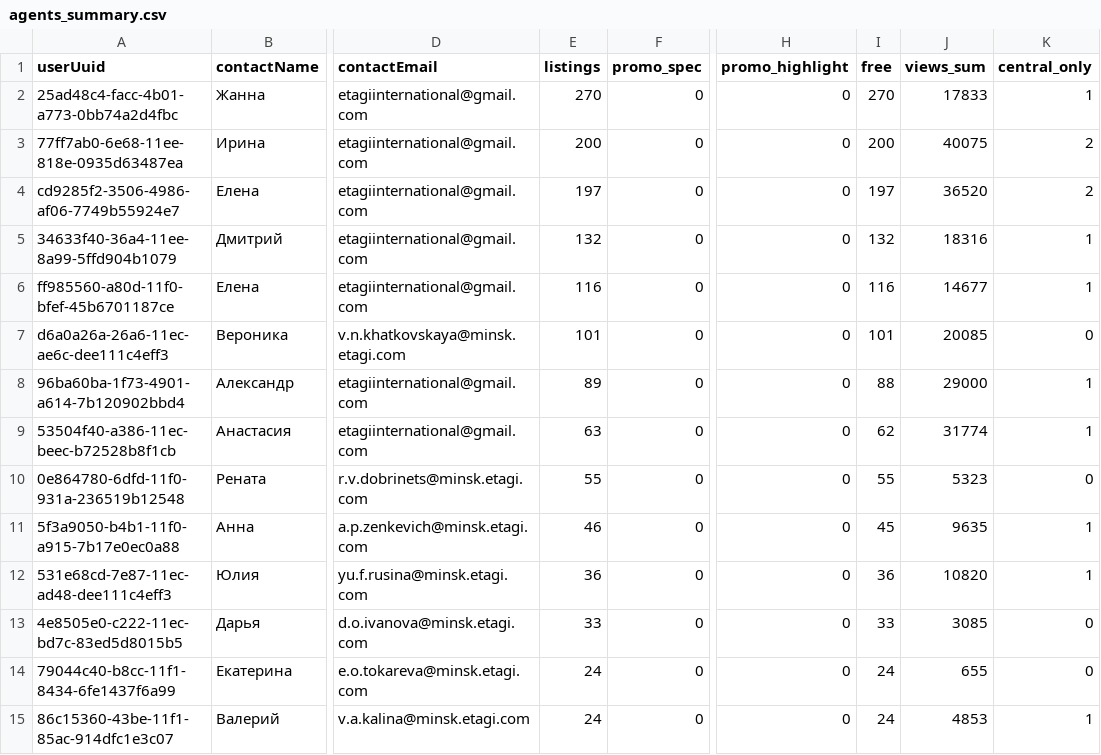
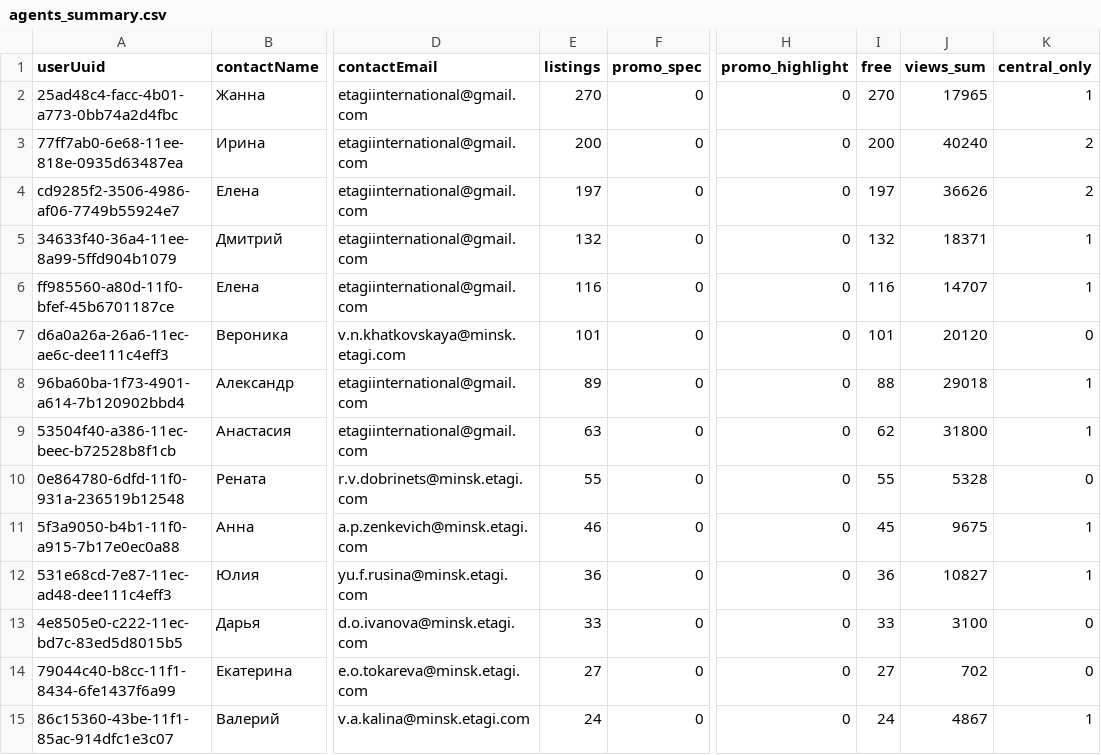
Before and after one commit to antonina-katlinskaya/realt-collector, a CSV file: data/analytics/agents_summary.csv, drawn as a sheet; only a part is shown, gaps mark what is left out; the diff covers the shown part only; the diff names each change by its address in the sheet, - before the commit and + after, or states it on an @@ line.

```diff
--- a/data/analytics/agents_summary.csv
+++ b/data/analytics/agents_summary.csv
-J2 (views_sum): 17833
+J2 (views_sum): 17965
-J3 (views_sum): 40075
+J3 (views_sum): 40240
-J4 (views_sum): 36520
+J4 (views_sum): 36626
-J5 (views_sum): 18316
+J5 (views_sum): 18371
-J6 (views_sum): 14677
+J6 (views_sum): 14707
-J7 (views_sum): 20085
+J7 (views_sum): 20120
-J8 (views_sum): 29000
+J8 (views_sum): 29018
-J9 (views_sum): 31774
+J9 (views_sum): 31800
-J10 (views_sum): 5323
+J10 (views_sum): 5328
-J11 (views_sum): 9635
+J11 (views_sum): 9675
-J12 (views_sum): 10820
+J12 (views_sum): 10827
-J13 (views_sum): 3085
+J13 (views_sum): 3100
-E14 (listings): 24
+E14 (listings): 27
-I14 (free): 24
+I14 (free): 27
-J14 (views_sum): 655
+J14 (views_sum): 702
-J15 (views_sum): 4853
+J15 (views_sum): 4867
```
Also changed, not shown: 1 added row, 2 removed rows and 34 edited cells elsewhere in this file, data/analytics/appeared.csv, data/analytics/current_listings.csv, 13 other files.
